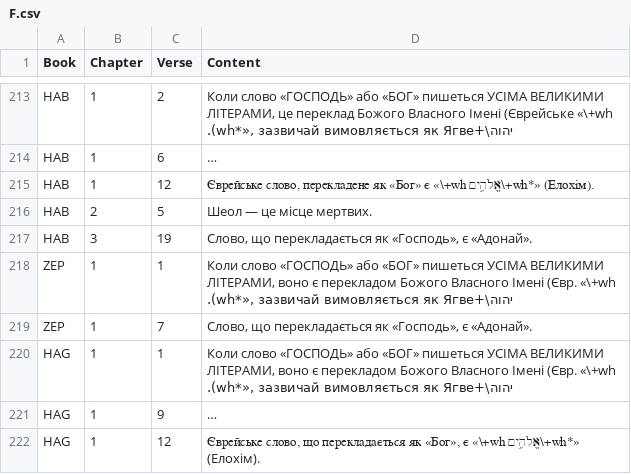
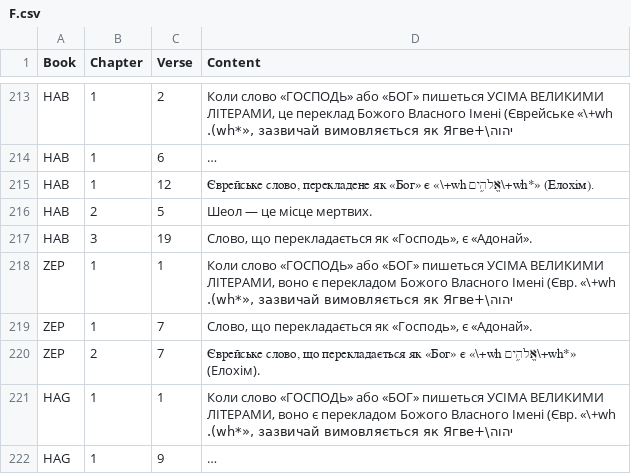
Before and after one commit to seesmof/Biblija-Kulisha, a CSV file: docs/Revision/Logs/F.csv, drawn as a sheet; only a part is shown, gaps mark what is left out; the shorter side is filled out with more unchanged rows; long unchanged cells end in ….

```diff
--- a/docs/Revision/Logs/F.csv
+++ b/docs/Revision/Logs/F.csv
@@ -219,2 +219,3 @@ ZEP,1,1,"Коли слово «ГОСПОДЬ» або «БОГ» пишетьс
 ZEP,1,7,"Слово, що перекладається як «Господь», є «Адонай»."
+ZEP,2,7,"Єврейське слово, що перекладається як «Бог» є «\+wh אֱלֹהִ֑ים\+wh*» (Елохім)."
 HAG,1,1,"Коли слово «ГОСПОДЬ» або «БОГ» пишеться УСІМА ВЕЛИКИМИ ЛІТЕРАМИ, воно є перекладом Божого Власного Імені (Євр. «\+wh יהוה\+wh*», зазвичай вимовляється як Ягве)."
```
Also changed, not shown: docs/Revision/Logs/Dashes.csv, 2 other files.
